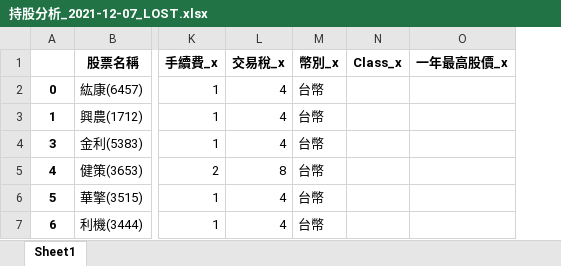
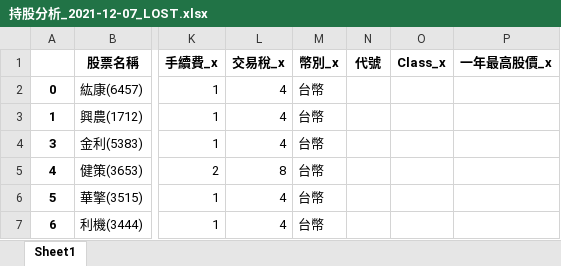
Before and after one commit to raywugithub/GoodInfo, an Excel workbook: 持股分析_2021-12-07_LOST.xlsx, sheet Sheet1, drawn as a sheet; only a part is shown, gaps mark what is left out; values as stored, in another font and other column widths than the file's, no borders; the diff names each change by its address in the sheet, - before the commit and + after, or states it on an @@ line.

```diff
--- a/持股分析_2021-12-07_LOST.xlsx (sheet Sheet1)
+++ b/持股分析_2021-12-07_LOST.xlsx (sheet Sheet1)
+column N (代號), empty
```
Also changed, not shown: 持股分析_2021-12-07.xlsx.
